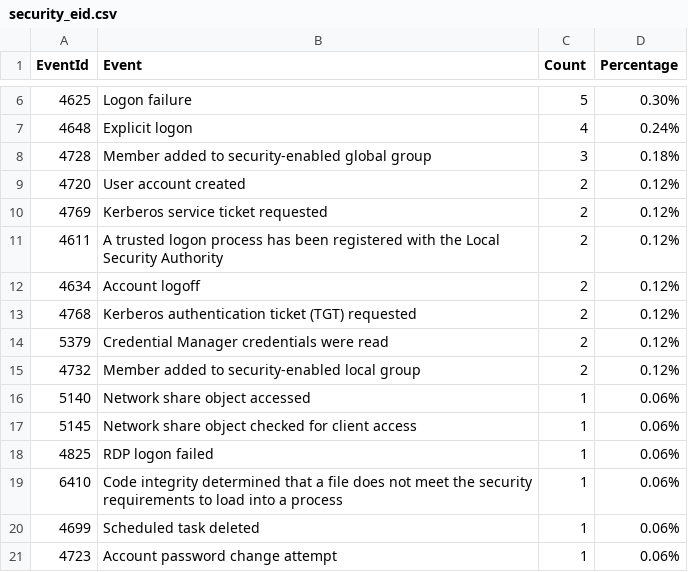
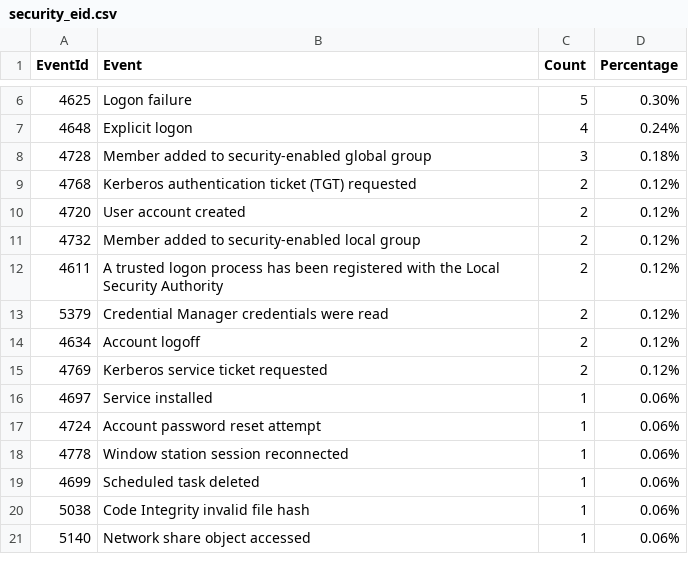
Before and after one commit to fukusuket/InvestigateWindowsLogSetting, a CSV file: security_eid.csv, drawn as a sheet; only a part is shown, gaps mark what is left out.

```diff
--- a/security_eid.csv
+++ b/security_eid.csv
@@ -8,14 +8,14 @@ EventId,Event,Count,Percentage
 4728,Member added to security-enabled global group,3,0.18%
+4768,Kerberos authentication ticket (TGT) requested,2,0.12%
 4720,User account created,2,0.12%
+4732,Member added to security-enabled local group,2,0.12%
+4611,A trusted logon process has been registered with the Local Security Authority,2,0.12%
+5379,Credential Manager credentials were read,2,0.12%
+4634,Account logoff,2,0.12%
 4769,Kerberos service ticket requested,2,0.12%
-4611,A trusted logon process has been registered with the Local Security Authority,2,0.12%
-4634,Account logoff,2,0.12%
-4768,Kerberos authentication ticket (TGT) requested,2,0.12%
-5379,Credential Manager credentials were read,2,0.12%
-4732,Member added to security-enabled local group,2,0.12%
+4697,Service installed,1,0.06%
+4724,Account password reset attempt,1,0.06%
+4778,Window station session reconnected,1,0.06%
+4699,Scheduled task deleted,1,0.06%
+5038,Code Integrity invalid file hash,1,0.06%
 5140,Network share object accessed,1,0.06%
-5145,Network share object checked for client access,1,0.06%
-4825,RDP logon failed,1,0.06%
-6410,Code integrity determined that a file does not meet the security requirements to load into a process,1,0.06%
-4699,Scheduled task deleted,1,0.06%
-4723,Account password change attempt,1,0.06%
```
Also changed, not shown: 3 other files.
